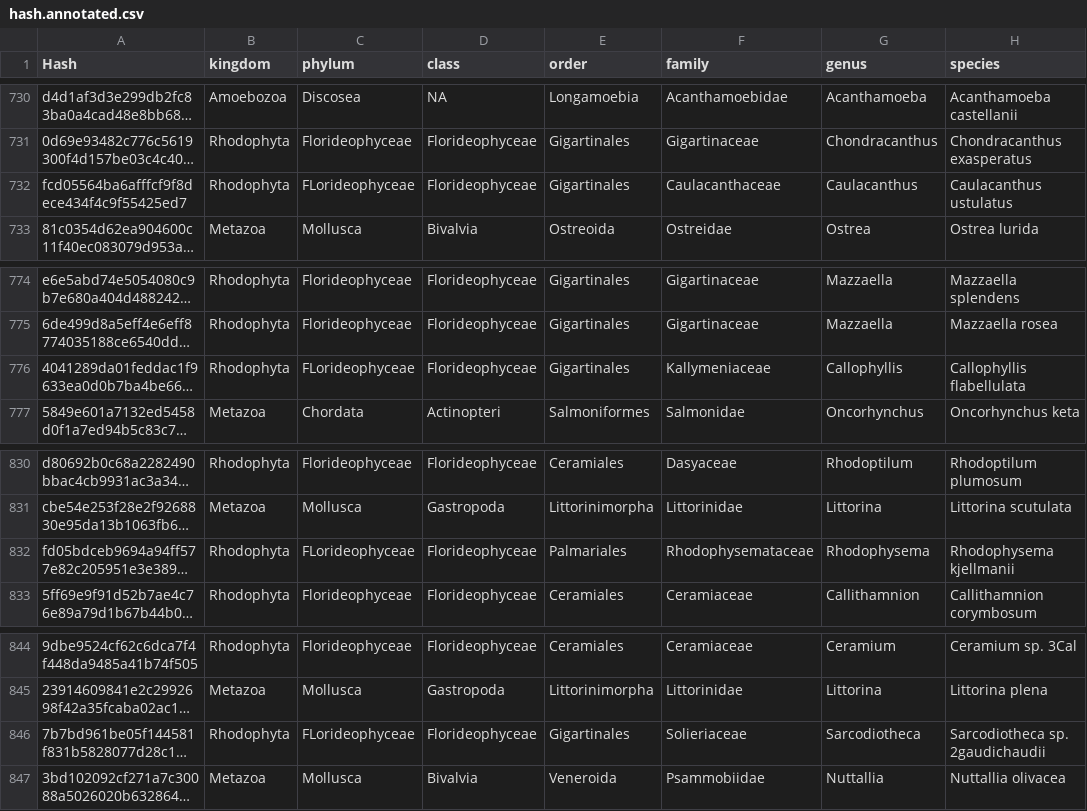
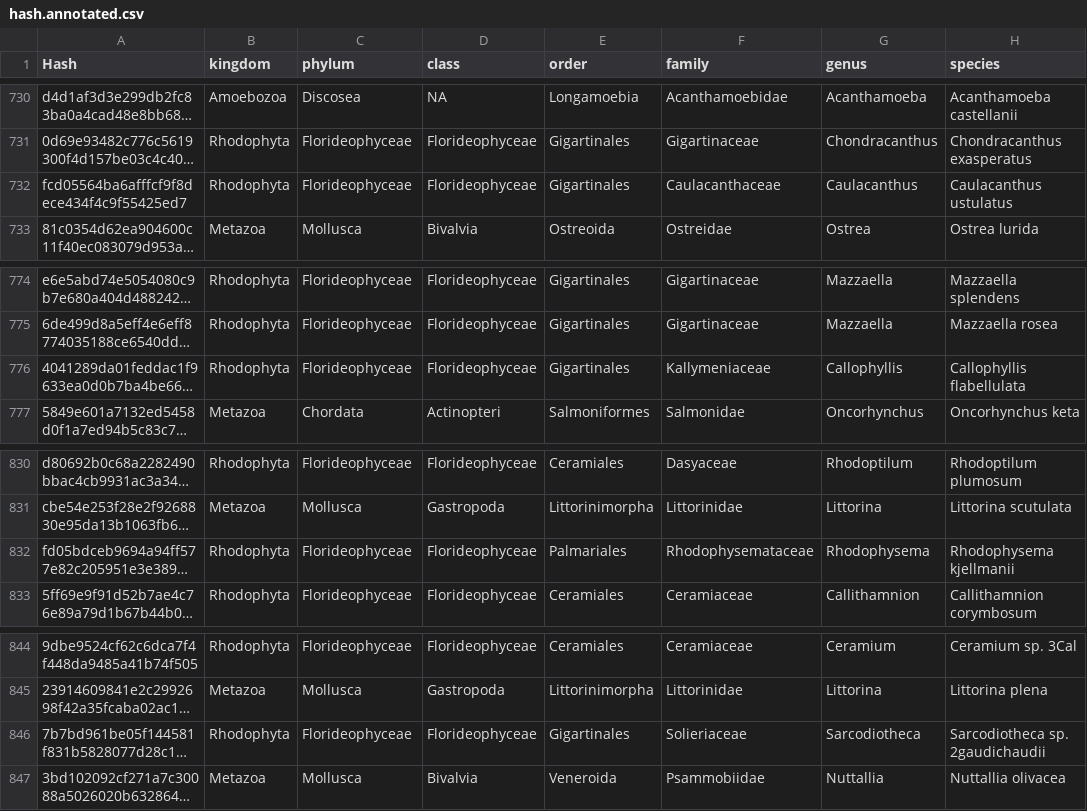
Before and after one commit to jdduprey/benthic.communities, a CSV file: data/hash.annotated.csv, drawn as a sheet; only a part is shown, gaps mark what is left out; long unchanged cells end in …; the diff names each change by its address in the sheet, - before the commit and + after, or states it on an @@ line.

Commit message:
visualization, and typos corrected in hash.csv

```diff
--- a/data/hash.annotated.csv
+++ b/data/hash.annotated.csv
-C732 (phylum): FLorideophyceae
+C732 (phylum): Florideophyceae
-C776 (phylum): FLorideophyceae
+C776 (phylum): Florideophyceae
-C832 (phylum): FLorideophyceae
+C832 (phylum): Florideophyceae
-C846 (phylum): FLorideophyceae
+C846 (phylum): Florideophyceae
```
Also changed, not shown: 5 other files.
